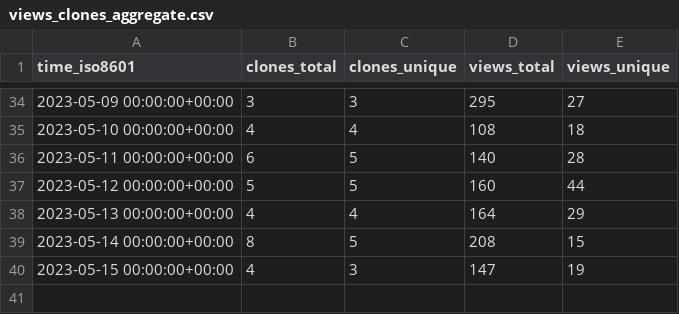
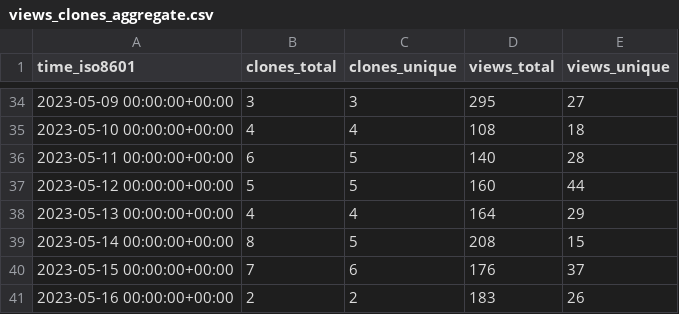
Before and after one commit to mk1121/idurar-erp-crm, a CSV file: idurar/idurar-erp-crm/ghrs-data/views_clones_aggregate.csv, drawn as a sheet; only a part is shown, gaps mark what is left out.

```diff
--- a/idurar/idurar-erp-crm/ghrs-data/views_clones_aggregate.csv
+++ b/idurar/idurar-erp-crm/ghrs-data/views_clones_aggregate.csv
@@ -39,2 +39,3 @@ time_iso8601,clones_total,clones_unique,views_total,views_unique
 2023-05-14 00:00:00+00:00,8,5,208,15
-2023-05-15 00:00:00+00:00,4,3,147,19
+2023-05-15 00:00:00+00:00,7,6,176,37
+2023-05-16 00:00:00+00:00,2,2,183,26
```
Also changed, not shown: 1 other file.
